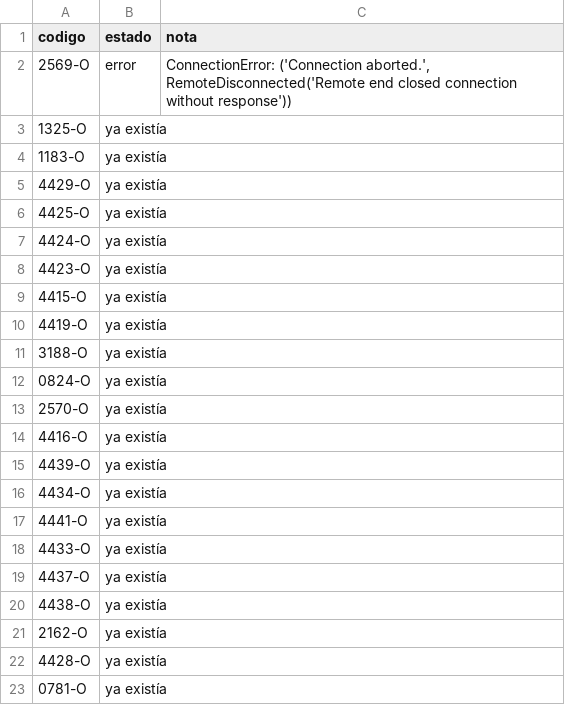
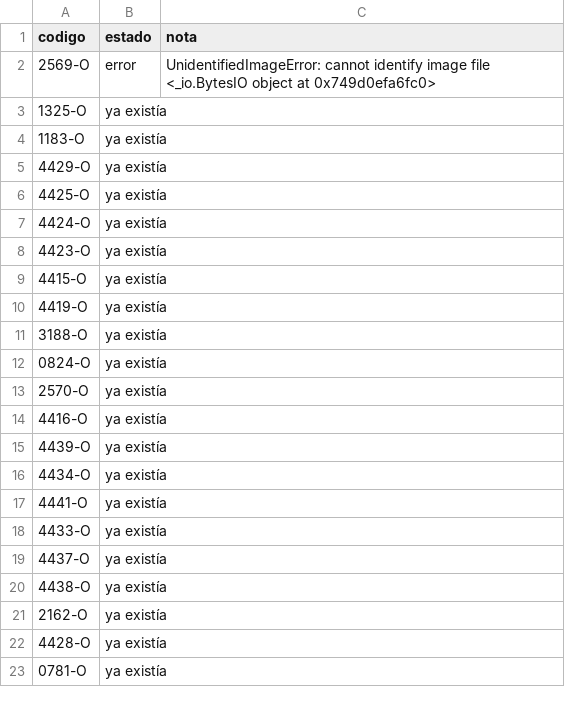
Before and after one commit to sanlopez-spec/edb-fotos, a CSV file: seba1/_informe.csv, drawn as a sheet.

```diff
--- a/seba1/_informe.csv
+++ b/seba1/_informe.csv
@@ -1,3 +1,3 @@
 codigo,estado,nota
-2569-O,error,"ConnectionError: ('Connection aborted.', RemoteDisconnected('Remote end closed connection without response'))"
+2569-O,error,UnidentifiedImageError: cannot identify image file <_io.BytesIO object at 0x749d0efa6fc0>
 1325-O,ya existía,
```
Also changed, not shown: zip1/_informe.csv, 5 other files.
